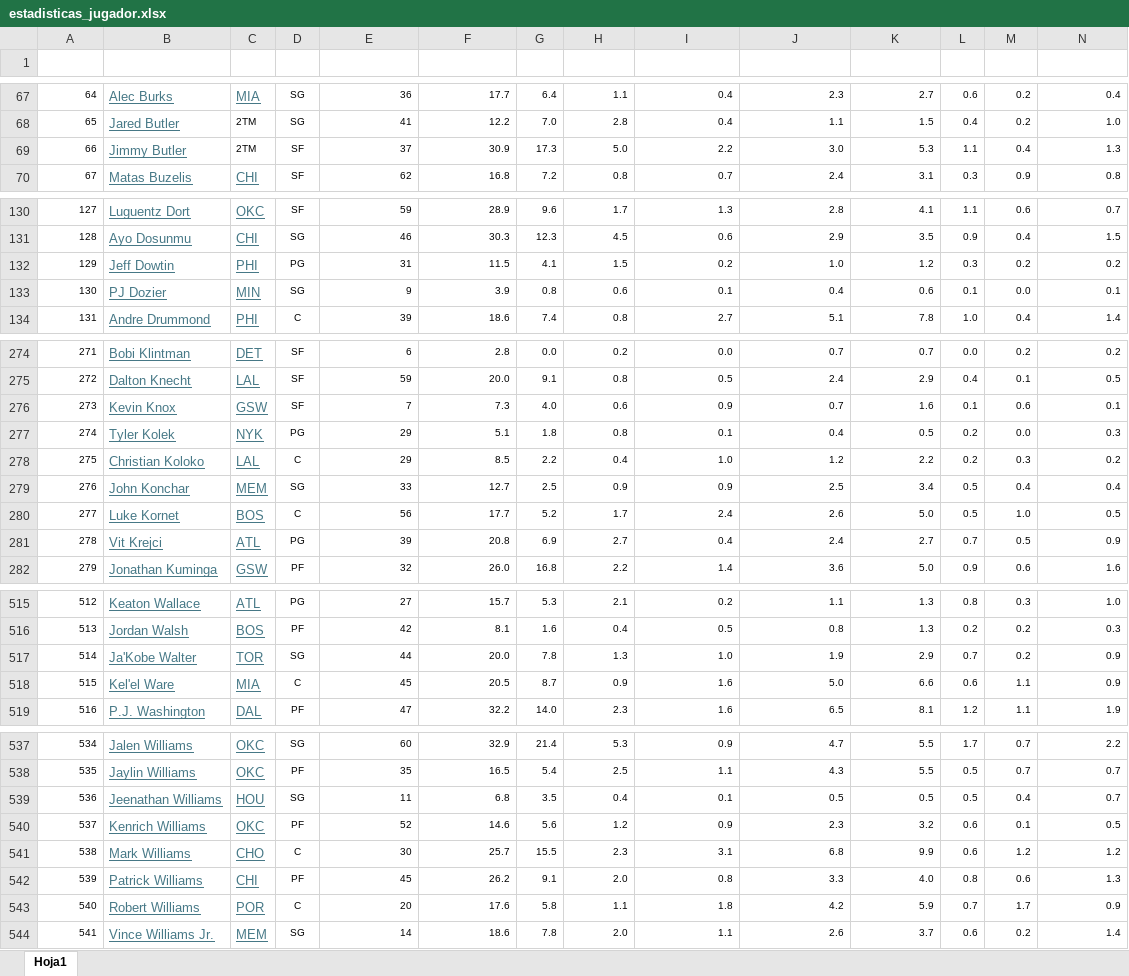
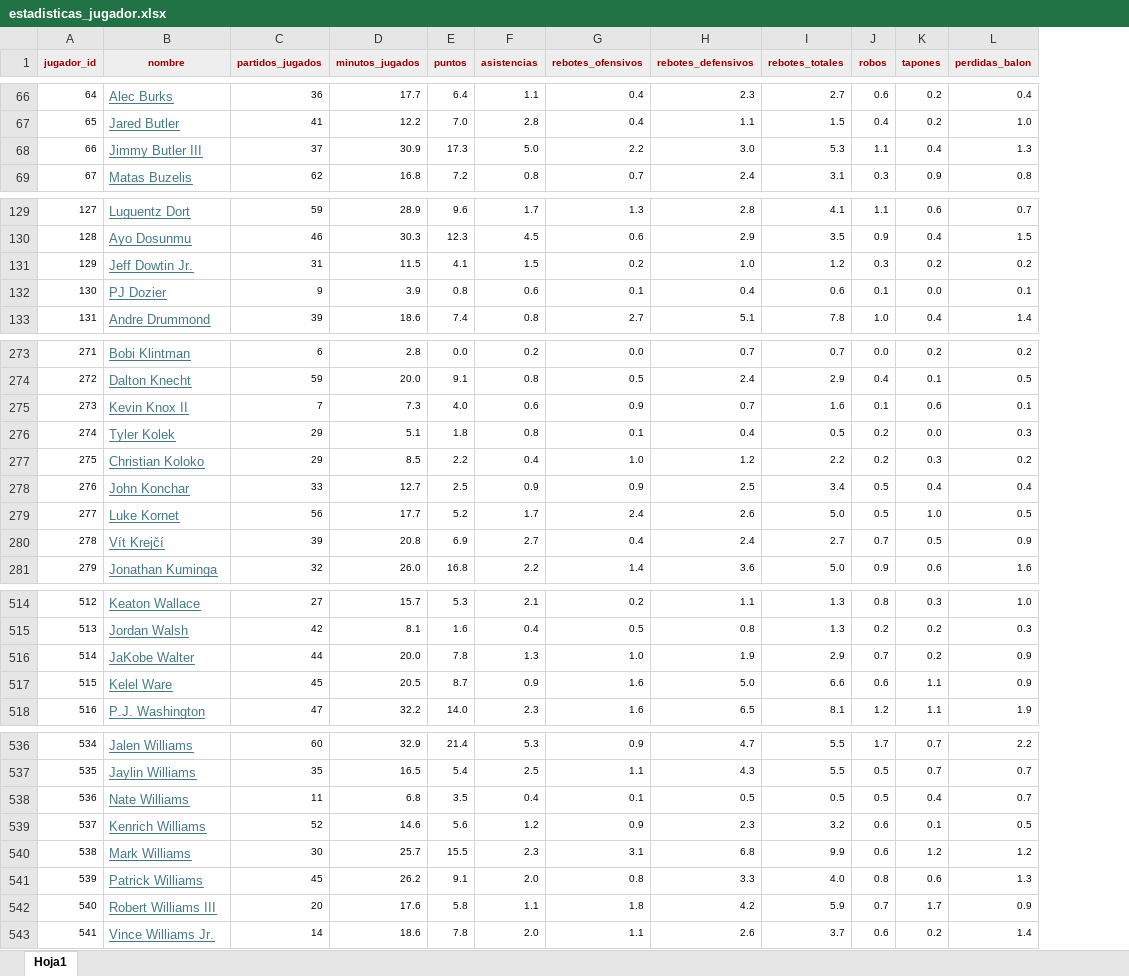
Before and after one commit to WillyJoJo/Dunkvision, an Excel workbook: docs/estadisticas_jugador.xlsx, sheet Hoja1, drawn as a sheet; only a part is shown, gaps mark what is left out; values as stored, in another font and other column widths than the file's, no borders; removed rows and columns are numbered as before the commit, all else as after; rows hold the shown columns only; the diff covers the shown part only; the diff names each change by its address in the sheet, - before the commit and + after, or states it on an @@ line.

Commit message:
Script para convertir Excel a SQL de Estadísticas_Avanzadas_Jugador

```diff
--- a/docs/estadisticas_jugador.xlsx (sheet Hoja1)
+++ b/docs/estadisticas_jugador.xlsx (sheet Hoja1)
-column C, rows 67-70: MIA | 2TM | 2TM | CHI; rows 130-134: OKC | CHI | PHI | MIN | PHI; rows 274-282: DET | LAL | GSW | NYK | LAL | MEM | BOS | ATL | GSW; rows 515-519: ATL | BOS | TOR | MIA | DAL; rows 537-544: OKC | OKC | HOU | OKC | CHO | CHI | POR | MEM
-column D, rows 67-70: SG | SG | SF | SF; rows 130-134: SF | SG | PG | SG | C; rows 274-282: SF | SF | SF | PG | C | SG | C | PG | PF; rows 515-519: PG | PF | SG | C | PF; rows 537-544: SG | PF | SG | PF | C | PF | C | SG
-row 1: (empty)
+row 1: jugador_id | nombre | partidos_jugados | minutos_jugados | puntos | asistencias | rebotes_ofensivos | rebotes_defensivos | rebotes_totales | robos | tapones | perdidas_balon
-A1:B1 fill: none
+A1:B1 fill: #EEEEEE
+A1:A2 merged
+B1:B2 merged
-C1:L1 fill: none
+C1:L1 fill: #EEEEEE
+C1:C2 merged
+D1:D2 merged
+E1:E2 merged
+F1:F2 merged
+G1:G2 merged
+H1:H2 merged
+I1:I2 merged
+J1:J2 merged
+K1:K2 merged
+L1:L2 merged
-B68 (nombre): Jimmy Butler
+B68 (nombre): Jimmy Butler III
-B131 (nombre): Jeff Dowtin
+B131 (nombre): Jeff Dowtin Jr.
-B275 (nombre): Kevin Knox
+B275 (nombre): Kevin Knox II
-B280 (nombre): Vit Krejci
+B280 (nombre): Vít Krejčí
-B516 (nombre): Ja'Kobe Walter
+B516 (nombre): JaKobe Walter
-B517 (nombre): Kel'el Ware
+B517 (nombre): Kelel Ware
-B538 (nombre): Jeenathan Williams
+B538 (nombre): Nate Williams
-B542 (nombre): Robert Williams
+B542 (nombre): Robert Williams III
```
Also changed, not shown: 1 removed row, 16 edited cells, cell formats and merged cells elsewhere in this sheet, 5 other files.
